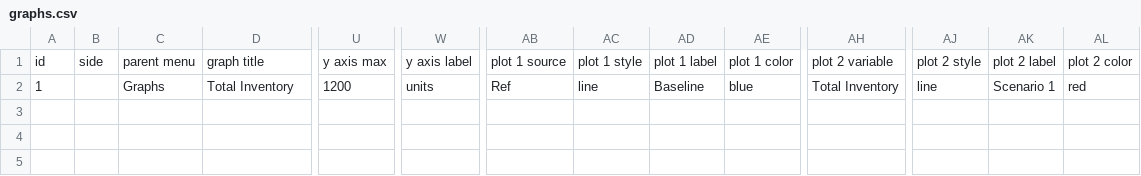
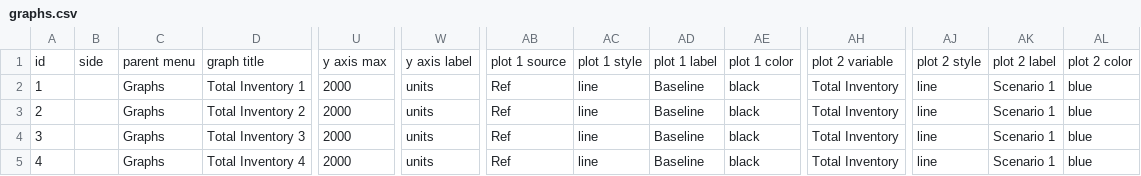
Before and after one commit to climateinteractive/SDEverywhere, a CSV file: examples/template-svelte/config/graphs.csv, drawn as a sheet; only a part is shown, gaps mark what is left out; rows hold the shown columns only; the diff names each change by its address in the sheet, - before the commit and + after, or states it on an @@ line.

Commit message:
fix: add multiple graphs and multiple slider groups

```diff
--- a/examples/template-svelte/config/graphs.csv
+++ b/examples/template-svelte/config/graphs.csv
-D2: Total Inventory
+D2: Total Inventory 1
-U2: 1200
+U2: 2000
-AE2: blue
+AE2: black
-AL2: red
+AL2: blue
+row 3: 2 |  | Graphs | Total Inventory 2 | 2000 | units | Ref | line | Baseline | black | Total Inventory | line | Scenario 1 | blue
+row 4: 3 |  | Graphs | Total Inventory 3 | 2000 | units | Ref | line | Baseline | black | Total Inventory | line | Scenario 1 | blue
+row 5: 4 |  | Graphs | Total Inventory 4 | 2000 | units | Ref | line | Baseline | black | Total Inventory | line | Scenario 1 | blue
```
Also changed, not shown: examples/template-svelte/config/inputs.csv, 16 other files.
